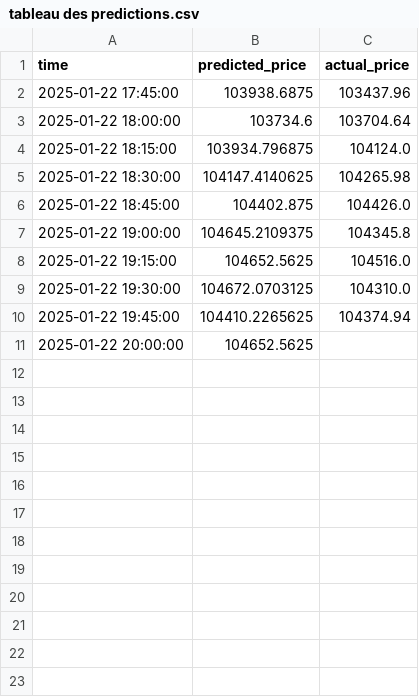
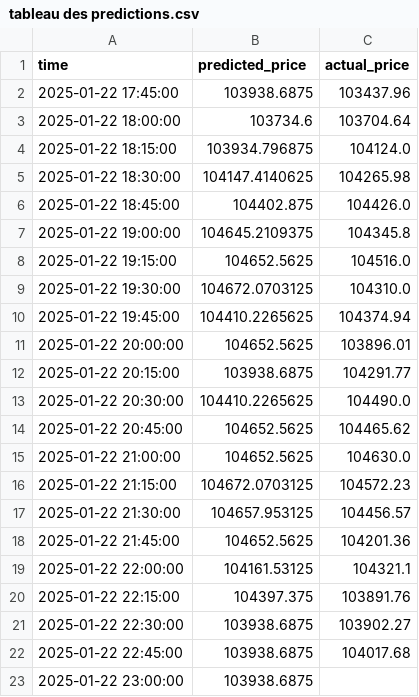
Before and after one commit to ElouanBahri/Predicting_crypto_prices, a CSV file: src/notebooks/tableau des predictions.csv, drawn as a sheet.

```diff
--- a/src/notebooks/tableau des predictions.csv
+++ b/src/notebooks/tableau des predictions.csv
@@ -10,2 +10,14 @@ time;predicted_price;actual_price
 2025-01-22 19:45:00;104410.2265625;104374.94
-2025-01-22 20:00:00;104652.5625;
+2025-01-22 20:00:00;104652.5625;103896.01
+2025-01-22 20:15:00;103938.6875;104291.77
+2025-01-22 20:30:00;104410.2265625;104490.0
+2025-01-22 20:45:00;104652.5625;104465.62
+2025-01-22 21:00:00;104652.5625;104630.0
+2025-01-22 21:15:00;104672.0703125;104572.23
+2025-01-22 21:30:00;104657.953125;104456.57
+2025-01-22 21:45:00;104652.5625;104201.36
+2025-01-22 22:00:00;104161.53125;104321.1
+2025-01-22 22:15:00;104397.375;103891.76
+2025-01-22 22:30:00;103938.6875;103902.27
+2025-01-22 22:45:00;103938.6875;104017.68
+2025-01-22 23:00:00;103938.6875;
```
Also changed, not shown: 11 other files.
